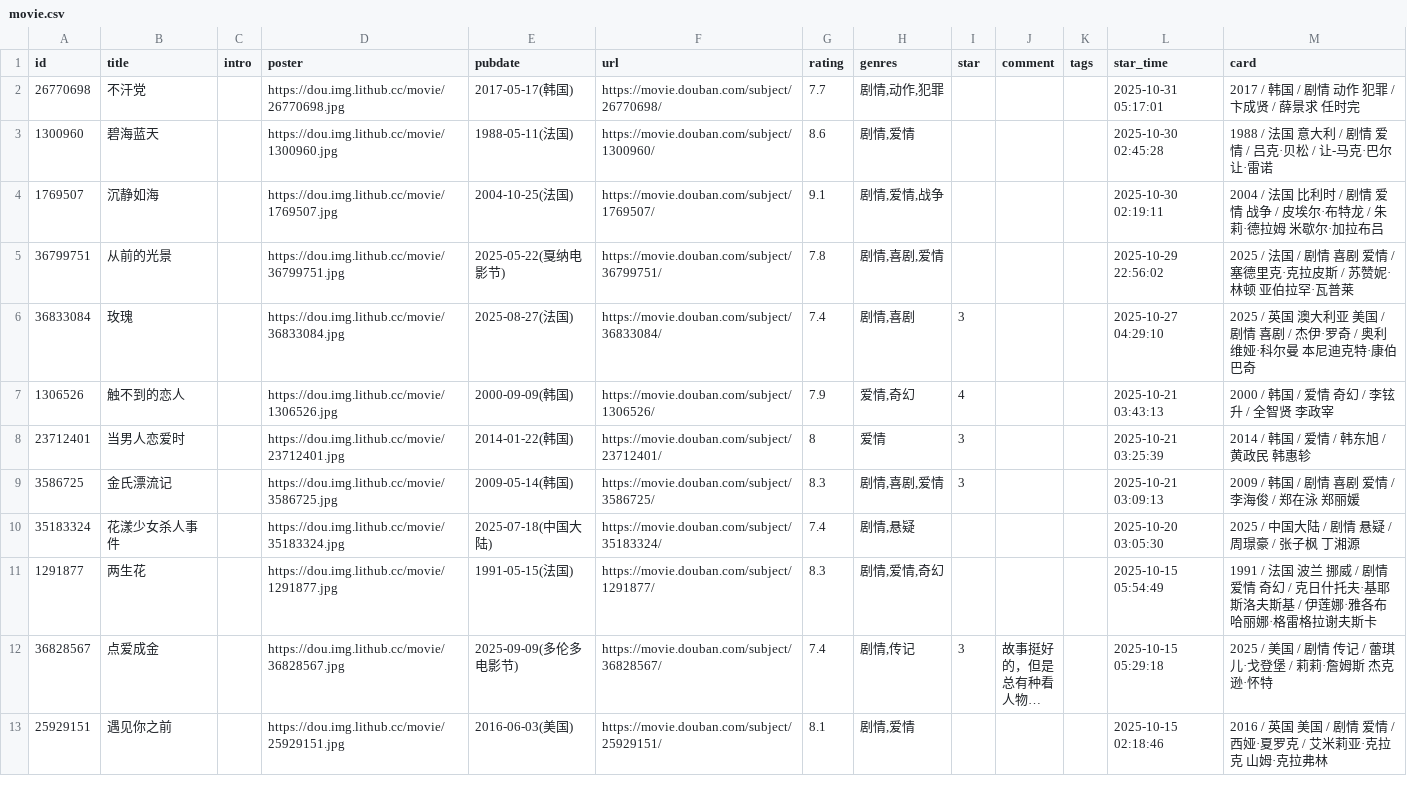
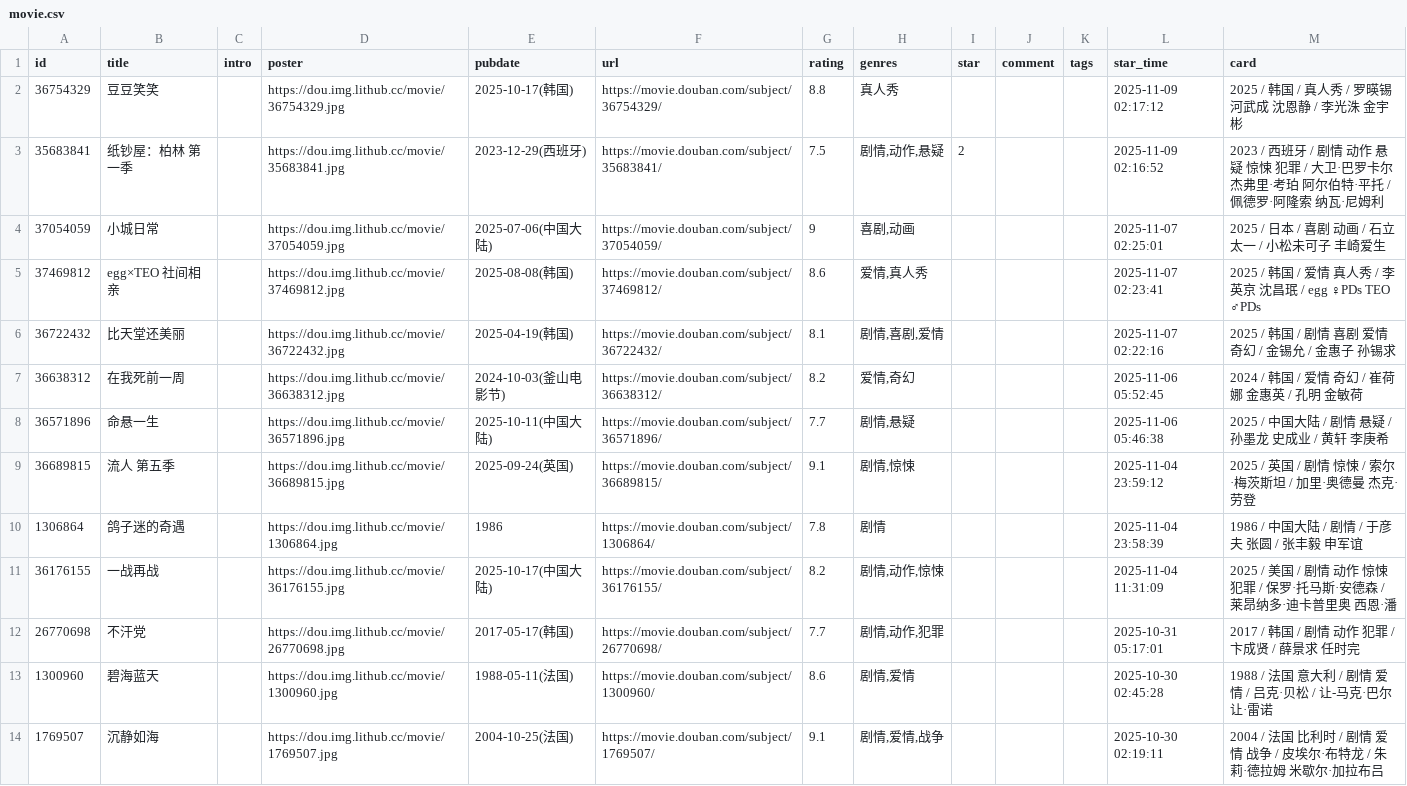
Before and after one commit to luli-lula/douban-data, a CSV file: data/raw/movie.csv, drawn as a sheet; only a part is shown; the shorter side is filled out with more unchanged rows; long unchanged cells end in ….

```diff
--- a/data/raw/movie.csv
+++ b/data/raw/movie.csv
@@ -1,2 +1,12 @@
 id,title,intro,poster,pubdate,url,rating,genres,star,comment,tags,star_time,card
+36754329,豆豆笑笑,,https://dou.img.lithub.cc/movie/36754329.jpg,2025-10-17(韩国),https://movie.douban.com/subject/36754329/,8.8,真人秀,,,,2025-11-09 02:17:12,2025 / 韩国 / 真人秀 / 罗暎锡 河武成 沈恩静 / 李光洙 金宇彬
+35683841,纸钞屋：柏林 第一季,,https://dou.img.lithub.cc/movie/35683841.jpg,2023-12-29(西班牙),https://movie.douban.com/subject/35683841/,7.5,"剧情,动作,悬疑",2,,,2025-11-09 02:16:52,2023 / 西班牙 / 剧情 动作 悬疑 惊悚 犯罪 / 大卫·巴罗卡尔 杰弗里·考珀 阿尔伯特·平托 / 佩德罗·阿隆索 纳瓦·尼姆利
+37054059,小城日常,,https://dou.img.lithub.cc/movie/37054059.jpg,2025-07-06(中国大陆),https://movie.douban.com/subject/37054059/,9,"喜剧,动画",,,,2025-11-07 02:25:01,2025 / 日本 / 喜剧 动画 / 石立太一 / 小松未可子 丰崎爱生
+37469812,egg×TEO 社间相亲,,https://dou.img.lithub.cc/movie/37469812.jpg,2025-08-08(韩国),https://movie.douban.com/subject/37469812/,8.6,"爱情,真人秀",,,,2025-11-07 02:23:41,2025 / 韩国 / 爱情 真人秀 / 李英京 沈昌珉 / egg ♀PDs TEO ♂PDs
+36722432,比天堂还美丽,,https://dou.img.lithub.cc/movie/36722432.jpg,2025-04-19(韩国),https://movie.douban.com/subject/36722432/,8.1,"剧情,喜剧,爱情",,,,2025-11-07 02:22:16,2025 / 韩国 / 剧情 喜剧 爱情 奇幻 / 金锡允 / 金惠子 孙锡求
+36638312,在我死前一周,,https://dou.img.lithub.cc/movie/36638312.jpg,2024-10-03(釜山电影节),https://movie.douban.com/subject/36638312/,8.2,"爱情,奇幻",,,,2025-11-06 05:52:45,2024 / 韩国 / 爱情 奇幻 / 崔荷娜 金惠英 / 孔明 金敏荷
+36571896,命悬一生,,https://dou.img.lithub.cc/movie/36571896.jpg,2025-10-11(中国大陆),https://movie.douban.com/subject/36571896/,7.7,"剧情,悬疑",,,,2025-11-06 05:46:38,2025 / 中国大陆 / 剧情 悬疑 / 孙墨龙 史成业 / 黄轩 李庚希
+36689815,流人 第五季,,https://dou.img.lithub.cc/movie/36689815.jpg,2025-09-24(英国),https://movie.douban.com/subject/36689815/,9.1,"剧情,惊悚",,,,2025-11-04 23:59:12,2025 / 英国 / 剧情 惊悚 / 索尔·梅茨斯坦 / 加里·奥德曼 杰克·劳登
+1306864,鸽子迷的奇遇,,https://dou.img.lithub.cc/movie/1306864.jpg,1986,https://movie.douban.com/subject/1306864/,7.8,剧情,,,,2025-11-04 23:58:39,1986 / 中国大陆 / 剧情 / 于彦夫 张圆 / 张丰毅 申军谊
+36176155,一战再战,,https://dou.img.lithub.cc/movie/36176155.jpg,2025-10-17(中国大陆),https://movie.douban.com/subject/36176155/,8.2,"剧情,动作,惊悚",,,,2025-11-04 11:31:09,2025 / 美国 / 剧情 动作 惊悚 犯罪 / 保罗·托马斯·安德森 / 莱昂纳多·迪卡普里奥 西恩·潘
 26770698,不汗党,,https://dou.img.lithub.cc/movie/26770698.jpg,2017-05-17(韩国),https://movie.douban.com/subject/26770698/,7.7,"剧情,动作,犯罪",,,,2025-10-31 05:17:01,2017 / 韩国 / 剧情 动作 犯罪 / 卞成贤 / 薛景求 任时完
```
Also changed, not shown: 2 other files.
